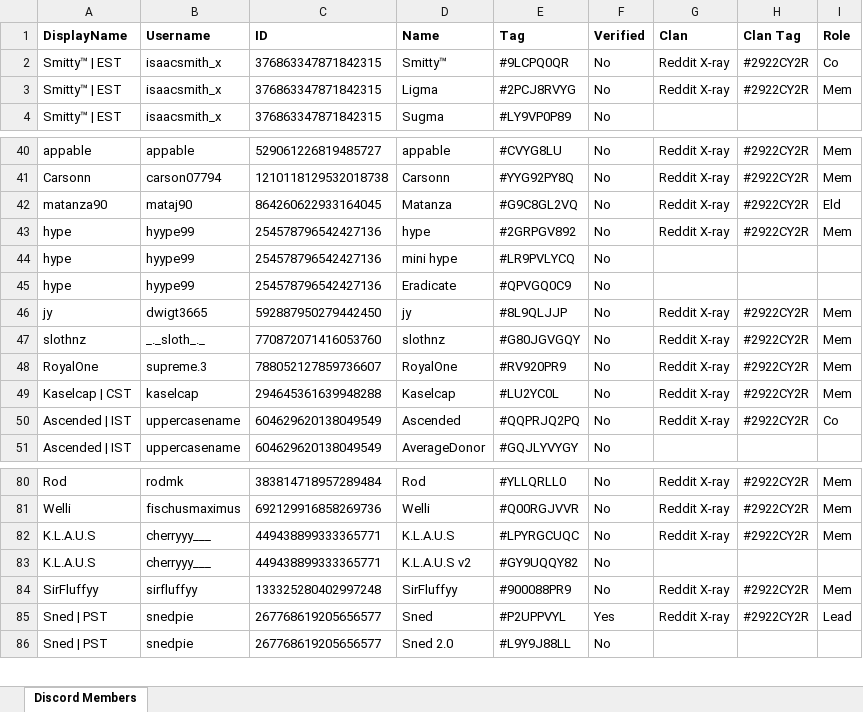
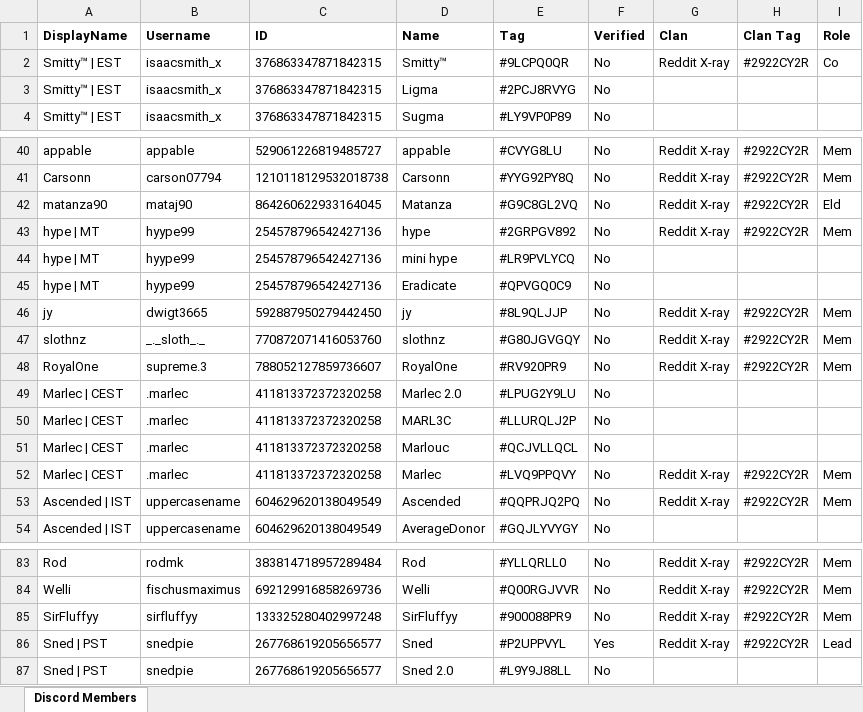
Before and after one commit to DrNekoSenpai/x-ray, an Excel workbook: xray-members.xlsx, sheet Discord Members, drawn as a sheet; only a part is shown, gaps mark what is left out; values as stored, in another font and other column widths than the file's, no borders; charts and pictures and conditional formats not drawn; removed rows and columns are numbered as before the commit, all else as after; the diff names each change by its address in the sheet, - before the commit and + after, or states it on an @@ line.

```diff
--- a/xray-members.xlsx (sheet Discord Members)
+++ b/xray-members.xlsx (sheet Discord Members)
-G3 (Clan): Reddit X-ray
+G3 (Clan): (empty)
-H3 (Clan Tag): #2922CY2R
+H3 (Clan Tag): (empty)
-I3 (Role): Mem
+I3 (Role): (empty)
-A43:A45 (DisplayName): hype
+A43:A45 (DisplayName): hype | MT
+row 49: Marlec | CEST | .marlec | 411813372372320258 | Marlec 2.0 | #LPUG2Y9LU | No
+row 50: Marlec | CEST | .marlec | 411813372372320258 | MARL3C | #LLURQLJ2P | No
+row 51: Marlec | CEST | .marlec | 411813372372320258 | Marlouc | #QCJVLLQCL | No
-A52 (DisplayName): Kaselcap | CST
+A52 (DisplayName): Marlec | CEST
-B52 (Username): kaselcap
+B52 (Username): .marlec
-C52 (ID): 294645361639948288
+C52 (ID): 411813372372320258
-D52 (Name): Kaselcap
+D52 (Name): Marlec
-E52 (Tag): #LU2YC0L
+E52 (Tag): #LVQ9PPQVY
-I53 (Role): Co
+I53 (Role): Mem
-row 82: K.L.A.U.S | cherryyy___ | 449438899333365771 | K.L.A.U.S | #LPYRGCUQC | No | Reddit X-ray | #2922CY2R | Mem
-row 83: K.L.A.U.S | cherryyy___ | 449438899333365771 | K.L.A.U.S v2 | #GY9UQQY82 | No
```
Also changed, not shown: inputs/cwl-responses.xlsx, inputs/war_bases.xlsx, 18 other files.
